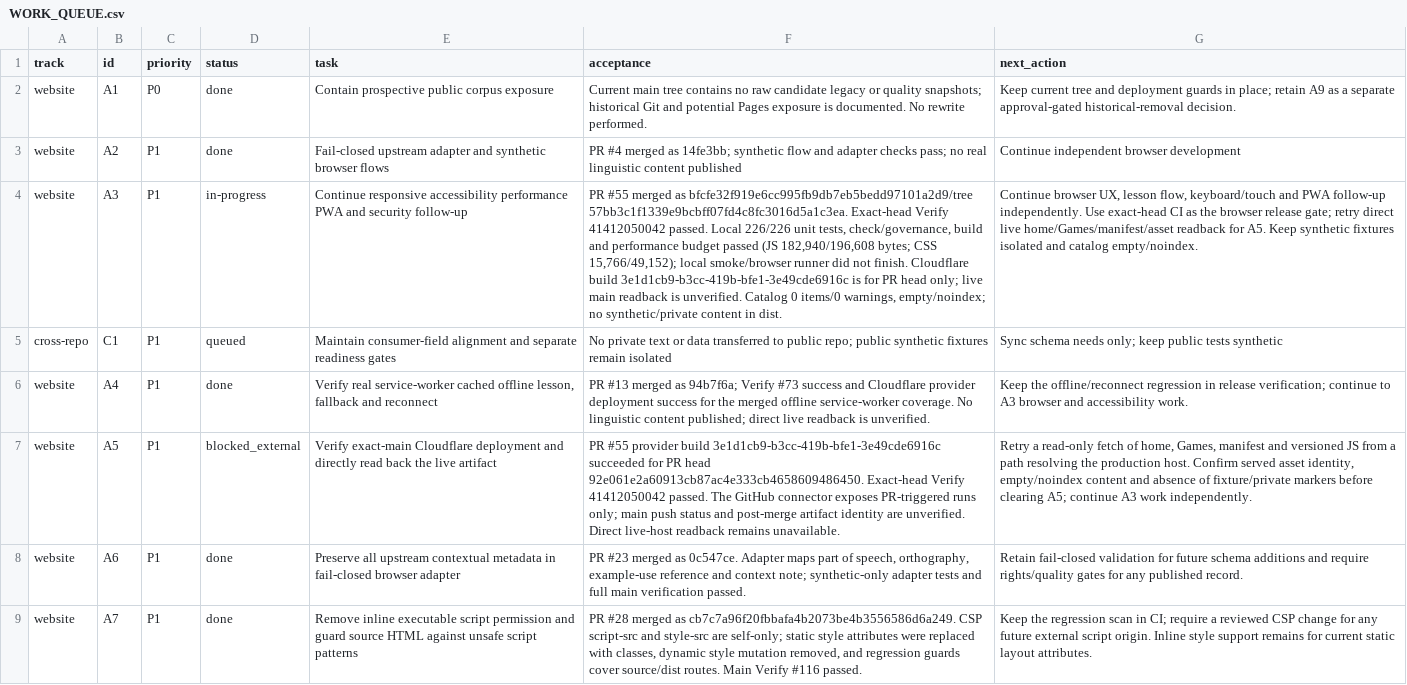
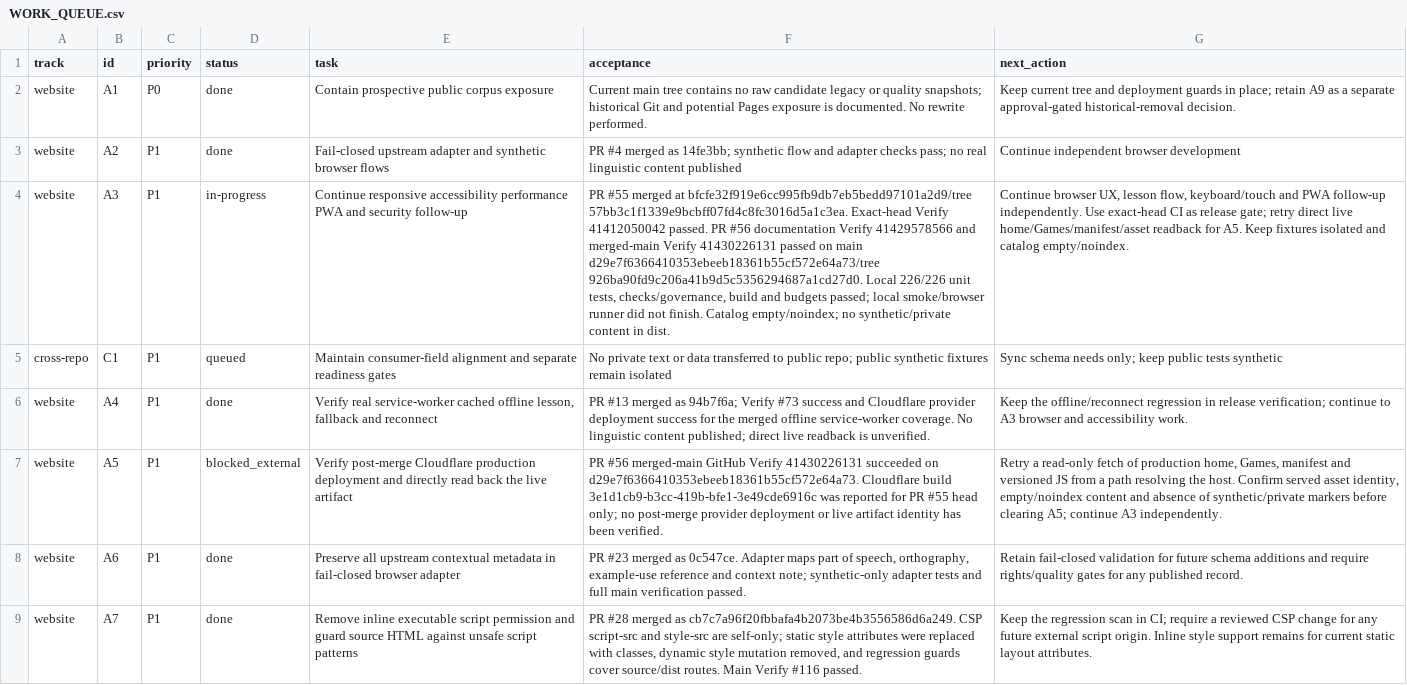
Before and after one commit to drewsebastians/webgame-bataktoba-indo, a CSV file: WORK_QUEUE.csv, drawn as a sheet; only a part is shown; the diff names each change by its address in the sheet, - before the commit and + after, or states it on an @@ line.

Commit message:
docs: verify main checkpoint after PR 56

```diff
--- a/WORK_QUEUE.csv
+++ b/WORK_QUEUE.csv
-F4 (acceptance): …#55 merged as bfcfe32f919e6cc995fb9db7eb5bedd97101a2d9/tree 57bb3c1f1339e9bcbff07fd4c8fc3016d5a1c3ea. Exact-head Verify 41412050042 passed. Local 226/226 unit tests, check/governance, build and performance budget passed (JS 182,940/196,608 bytes; CSS 15,766/49,152); local smoke/browser runner did not finish. Cloudflare build 3e1d1cb9-b3cc-419b-bfe1-3e49cde6916c is for PR head only; live main readback is unverified. Catalog 0 items/0 warnings, empty/noindex; no…
+F4 (acceptance): …#55 merged at bfcfe32f919e6cc995fb9db7eb5bedd97101a2d9/tree 57bb3c1f1339e9bcbff07fd4c8fc3016d5a1c3ea. Exact-head Verify 41412050042 passed. PR #56 documentation Verify 41429578566 and merged-main Verify 41430226131 passed on main d29e7f6366410353ebeeb18361b55cf572e64a73/tree 926ba90fd9c206a41b9d5c5356294687a1cd27d0. Local 226/226 unit tests, checks/governance, build and budgets passed; local smoke/browser runner did not finish. Catalog empty/noindex; no…
-G4 (next_action): …CI as the browser release gate; retry direct live home/Games/manifest/asset readback for A5. Keep synthetic fixtures isolated…
+G4 (next_action): …CI as release gate; retry direct live home/Games/manifest/asset readback for A5. Keep fixtures isolated…
-E7 (task): Verify exact-main Cloudflare deployment and…
+E7 (task): Verify post-merge Cloudflare production deployment and…
-F7 (acceptance): PR #55 provider build 3e1d1cb9-b3cc-419b-bfe1-3e49cde6916c succeeded for PR head 92e061e2a60913cb87ac4e333cb4658609486450. Exact-head Verify 41412050042 passed. The GitHub connector exposes PR-triggered runs only; main push status and post-merge artifact identity are unverified. Direct live-host readback remains unavailable.
+F7 (acceptance): PR #56 merged-main GitHub Verify 41430226131 succeeded on d29e7f6366410353ebeeb18361b55cf572e64a73. Cloudflare build 3e1d1cb9-b3cc-419b-bfe1-3e49cde6916c was reported for PR #55 head only; no post-merge provider deployment or live artifact identity has been verified.
-G7 (next_action): …fetch of home, Games, manifest and versioned JS from a path resolving the production host. Confirm served asset identity, empty/noindex content and absence of fixture/private markers before clearing A5; continue A3 work independently.
+G7 (next_action): …fetch of production home, Games, manifest and versioned JS from a path resolving the host. Confirm served asset identity, empty/noindex content and absence of synthetic/private markers before clearing A5; continue A3 independently.
```
Also changed, not shown: 4 other files.
